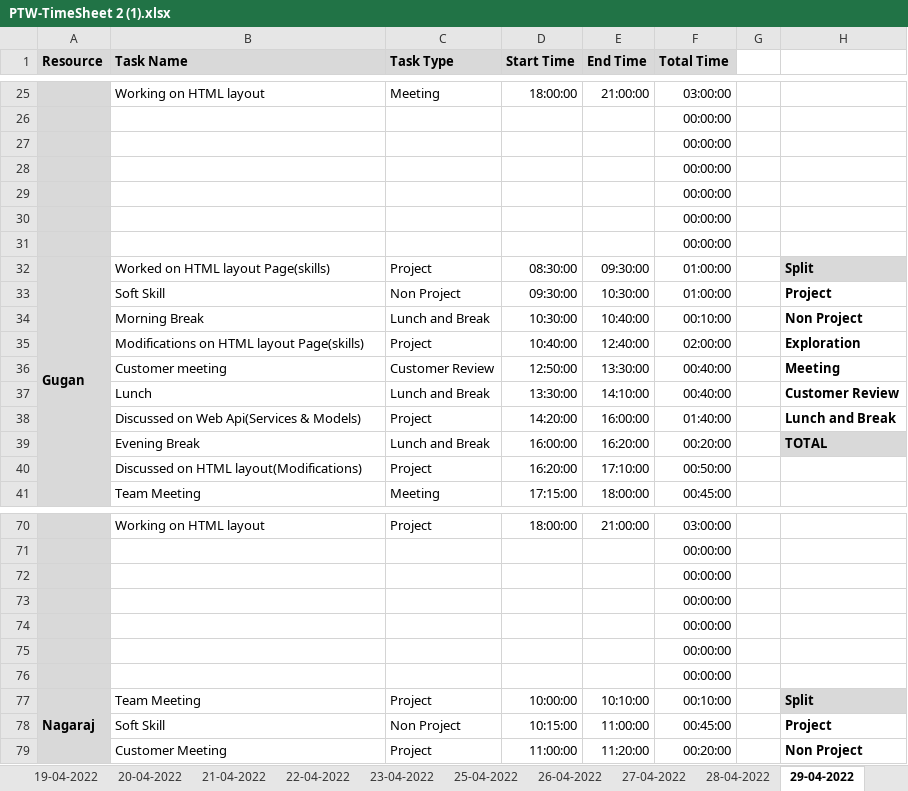
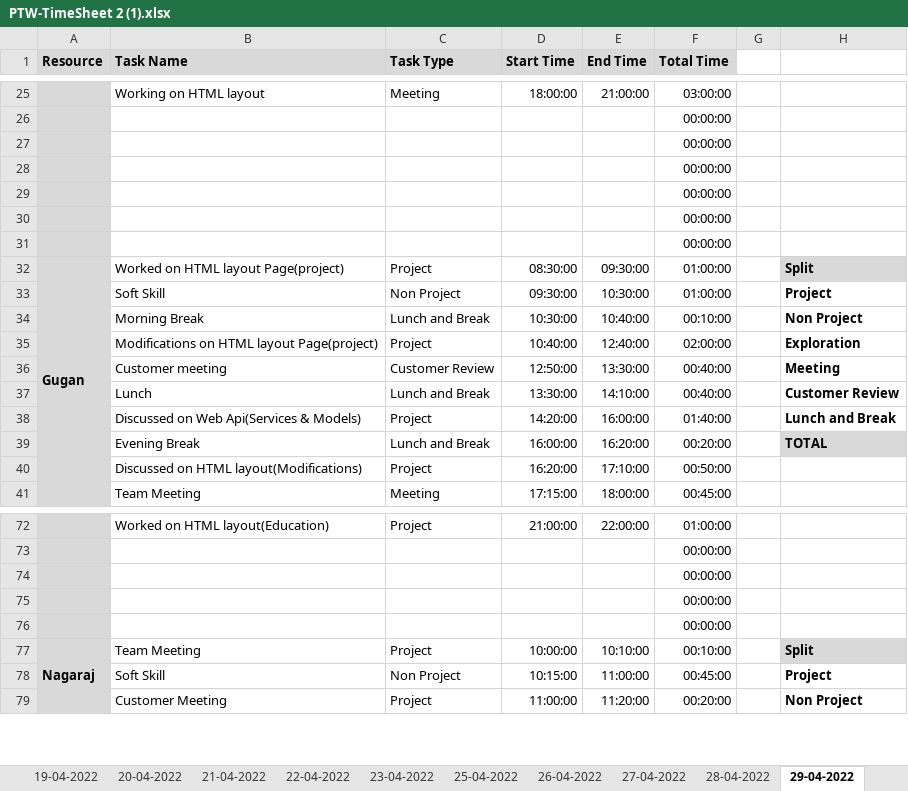
Before and after one commit to AspireTeamGenesis/Profile_Management, an Excel workbook: Process/Timesheet/PTW-TimeSheet 2 (1).xlsx, sheet 29-04-2022, drawn as a sheet; only a part is shown, gaps mark what is left out; values as stored, in another font and other column widths than the file's, no borders; conditional formats not drawn; removed rows and columns are numbered as before the commit, all else as after; rows hold the shown columns only; the diff covers the shown part only; the diff names each change by its address in the sheet, - before the commit and + after, or states it on an @@ line.

Commit message:
Add files via upload

```diff
--- a/Process/Timesheet/PTW-TimeSheet 2 (1).xlsx (sheet 29-04-2022)
+++ b/Process/Timesheet/PTW-TimeSheet 2 (1).xlsx (sheet 29-04-2022)
-B32 (Task Name): Worked on HTML layout Page(skills)
+B32 (Task Name): Worked on HTML layout Page(project)
-B35 (Task Name): Modifications on HTML layout Page(skills)
+B35 (Task Name): Modifications on HTML layout Page(project)
-B72 (Task Name): Working on HTML layout
+B72 (Task Name): Worked on HTML layout(Education)
-D72 (Start Time): 18:00:00
+D72 (Start Time): 21:00:00
-E72 (End Time): 21:00:00
+E72 (End Time): 22:00:00
-F72 (Total Time): 03:00:00
+F72 (Total Time): 01:00:00
-row 71:  |  |  |  |  | 00:00:00
-row 72:  |  |  |  |  | 00:00:00
```
Also changed, not shown: 4 added rows, 2 removed rows and 27 edited cells elsewhere in this sheet, formulas that keep their value.
